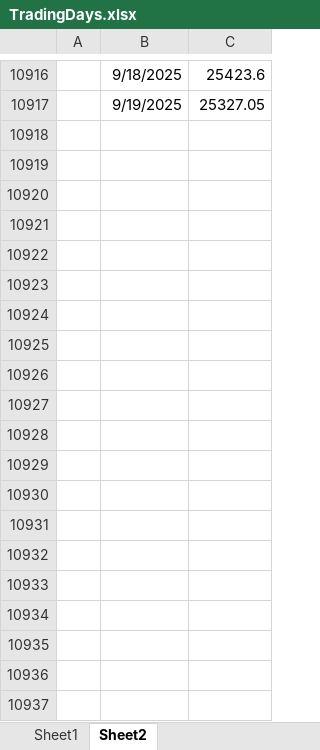
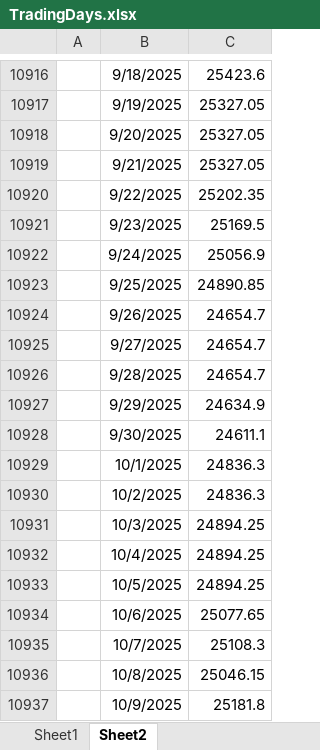
Before and after one commit to shubhamsmallcaseuser/linear-model, an Excel workbook: data/Universe/TradingDays.xlsx, sheet Sheet2, drawn as a sheet; only a part is shown, gaps mark what is left out; values as stored, in another font and other column widths than the file's, no borders; the diff covers the shown part only; the diff names each change by its address in the sheet, - before the commit and + after, or states it on an @@ line.

```diff
--- a/data/Universe/TradingDays.xlsx (sheet Sheet2)
+++ b/data/Universe/TradingDays.xlsx (sheet Sheet2)
+row 10918:  | 9/20/2025 | 25327.05
+row 10919:  | 9/21/2025 | 25327.05
+row 10920:  | 9/22/2025 | 25202.35
+row 10921:  | 9/23/2025 | 25169.5
+row 10922:  | 9/24/2025 | 25056.9
+row 10923:  | 9/25/2025 | 24890.85
+row 10924:  | 9/26/2025 | 24654.7
+row 10925:  | 9/27/2025 | 24654.7
+row 10926:  | 9/28/2025 | 24654.7
+row 10927:  | 9/29/2025 | 24634.9
+row 10928:  | 9/30/2025 | 24611.1
+row 10929:  | 10/1/2025 | 24836.3
+row 10930:  | 10/2/2025 | 24836.3
+row 10931:  | 10/3/2025 | 24894.25
+row 10932:  | 10/4/2025 | 24894.25
+row 10933:  | 10/5/2025 | 24894.25
+row 10934:  | 10/6/2025 | 25077.65
+row 10935:  | 10/7/2025 | 25108.3
+row 10936:  | 10/8/2025 | 25046.15
+row 10937:  | 10/9/2025 | 25181.8
```
Also changed, not shown: 134 added rows and 1 edited cell elsewhere in this sheet, sheet Sheet1, smoothed_signal.xlsx, 20 other files.
